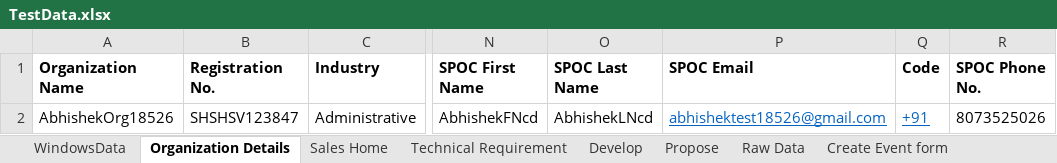
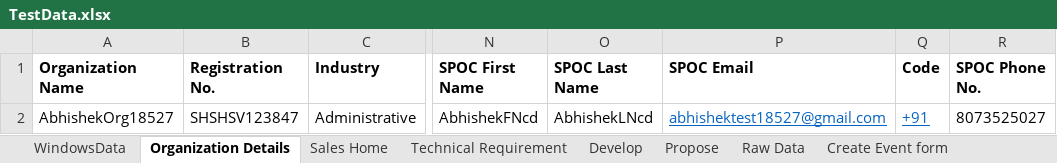
Before and after one commit to abhishekbirana/iCustomer_OSS_BSS, an Excel workbook: target/test-classes/TestData.xlsx, sheet Organization Details, drawn as a sheet; only a part is shown, gaps mark what is left out; values as stored, in another font and other column widths than the file's, no borders; the diff names each change by its address in the sheet, - before the commit and + after, or states it on an @@ line.

Commit message:
Abhishek-"200320241542"

```diff
--- a/target/test-classes/TestData.xlsx (sheet Organization Details)
+++ b/target/test-classes/TestData.xlsx (sheet Organization Details)
-A2 (Organization Name): AbhishekOrg18526
+A2 (Organization Name): AbhishekOrg18527
-P2 (SPOC Email): abhishektest18526@gmail.com
+P2 (SPOC Email): abhishektest18527@gmail.com
-R2 (SPOC Phone No.): 8073525026
+R2 (SPOC Phone No.): 8073525027
```
Also changed, not shown: sheet Sales Home, 2 other files.
